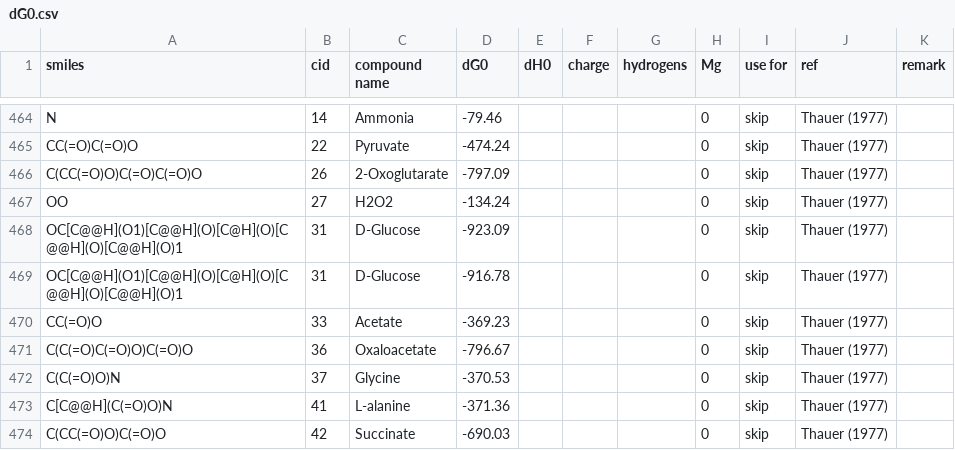
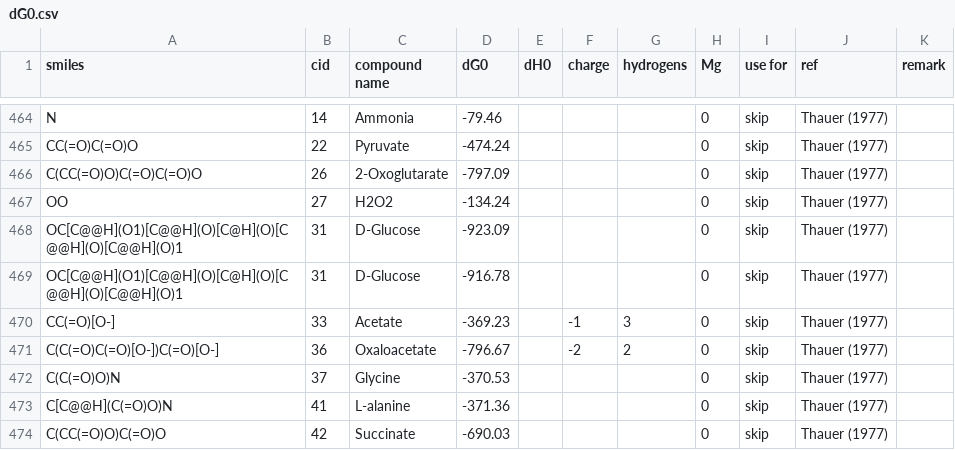
Before and after one commit to eladnoor/milo-lab, a CSV file: trunk/data/thermodynamics/dG0.csv, drawn as a sheet; only a part is shown, gaps mark what is left out.

Commit message:
Faster loading of NIST data (now can be cached to database).

```diff
--- a/trunk/data/thermodynamics/dG0.csv
+++ b/trunk/data/thermodynamics/dG0.csv
@@ -469,4 +469,4 @@
 "OC[C@@H](O1)[C@@H](O)[C@H](O)[C@@H](O)[C@@H](O)1",31,"D-Glucose",-916.78,,,,0,"skip","Thauer (1977)",
-"CC(=O)O",33,"Acetate",-369.23,,,,0,"skip","Thauer (1977)",
-"C(C(=O)C(=O)O)C(=O)O",36,"Oxaloacetate",-796.67,,,,0,"skip","Thauer (1977)",
+"CC(=O)[O-]",33,"Acetate",-369.23,,-1,3,0,"skip","Thauer (1977)",
+"C(C(=O)C(=O)[O-])C(=O)[O-]",36,"Oxaloacetate",-796.67,,-2,2,0,"skip","Thauer (1977)",
 "C(C(=O)O)N",37,"Glycine",-370.53,,,,0,"skip","Thauer (1977)",
```
Also changed, not shown: 9 other files.
